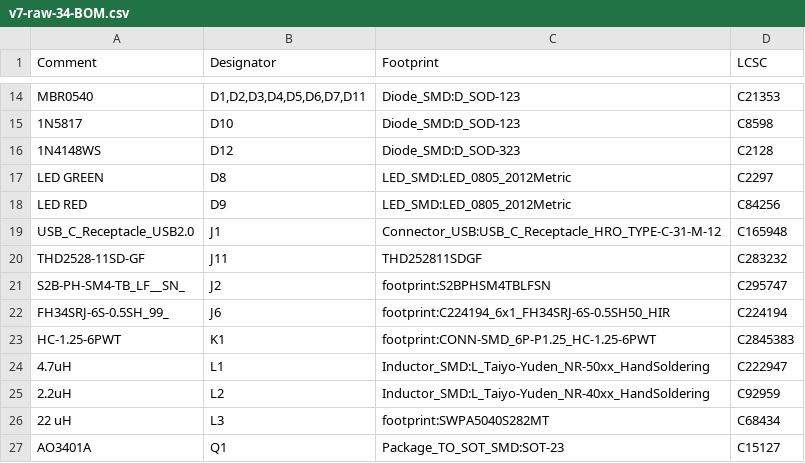
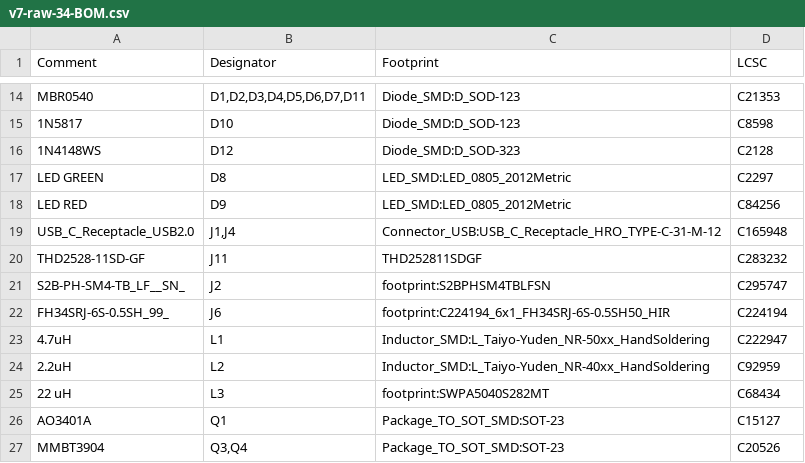
Before and after one commit to martinberlin/epdiy-hardware-versions, a CSV file: versions/v7-raw-34/fabrication/v7-raw-34-BOM.csv, drawn as a sheet; only a part is shown, gaps mark what is left out; the shorter side is filled out with more unchanged rows.

```diff
--- a/versions/v7-raw-34/fabrication/v7-raw-34-BOM.csv
+++ b/versions/v7-raw-34/fabrication/v7-raw-34-BOM.csv
@@ -18,3 +18,3 @@ LED GREEN,D8,LED_SMD:LED_0805_2012Metric,C2297
 LED RED,D9,LED_SMD:LED_0805_2012Metric,C84256
-USB_C_Receptacle_USB2.0,J1,Connector_USB:USB_C_Receptacle_HRO_TYPE-C-31-M-12,C165948
+USB_C_Receptacle_USB2.0,"J1,J4",Connector_USB:USB_C_Receptacle_HRO_TYPE-C-31-M-12,C165948
 THD2528-11SD-GF,J11,THD252811SDGF,C283232
@@ -22,3 +22,2 @@ S2B-PH-SM4-TB_LF__SN_,J2,footprint:S2BPHSM4TBLFSN,C295747
 FH34SRJ-6S-0.5SH_99_,J6,footprint:C224194_6x1_FH34SRJ-6S-0.5SH50_HIR,C224194
-HC-1.25-6PWT,K1,footprint:CONN-SMD_6P-P1.25_HC-1.25-6PWT,C2845383
 4.7uH,L1,Inductor_SMD:L_Taiyo-Yuden_NR-50xx_HandSoldering,C222947
```
Also changed, not shown: versions/v7-raw-34/fabrication/v7-raw-34-all-pos.csv, 23 other files.
